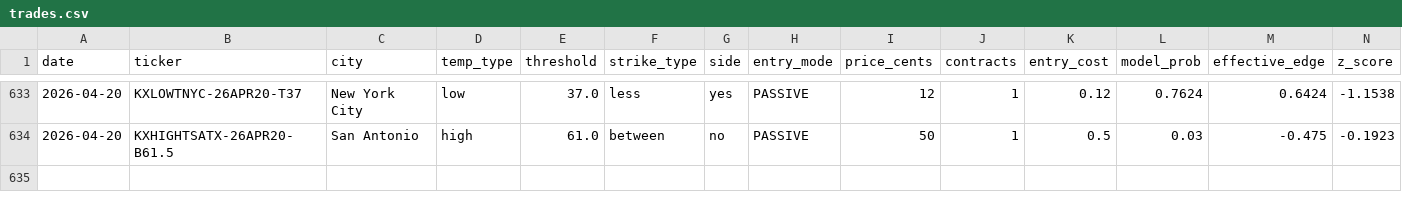
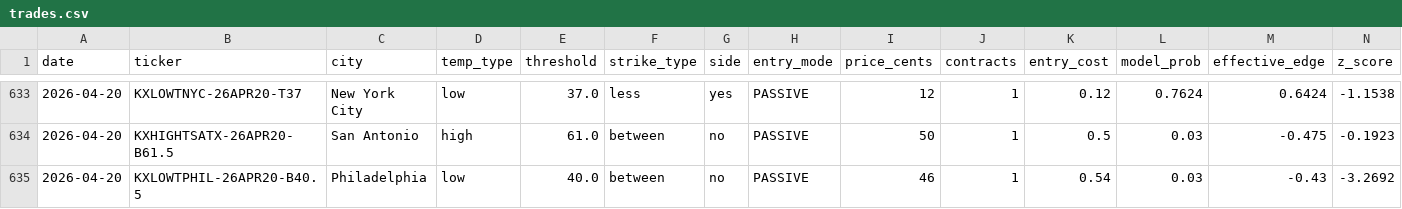
Before and after one commit to alexgarrison2/KalshiBotClaude, a CSV file: data/trades.csv, drawn as a sheet; only a part is shown, gaps mark what is left out; rows hold the shown columns only; the diff names each change by its address in the sheet, - before the commit and + after, or states it on an @@ line.

Commit message:
auto: trade log update

```diff
--- a/data/trades.csv
+++ b/data/trades.csv
+row 635: 2026-04-20 | KXLOWTPHIL-26APR20-B40.5 | Philadelphia | low | 40.0 | between | no | PASSIVE | 46 | 1 | 0.54 | 0.03 | -0.43 | -3.2692
```
